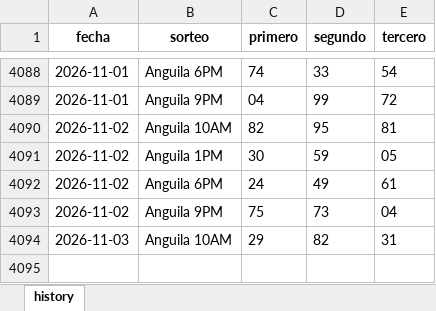
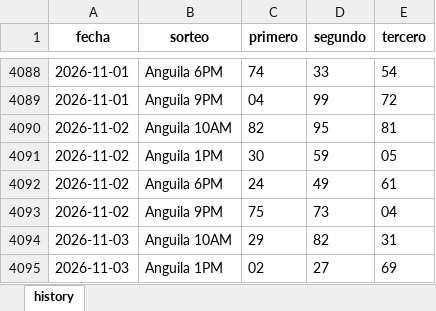
Before and after one commit to carbosota1/COMPARE, an Excel workbook: data/histories/Anguilla history.xlsx, sheet history, drawn as a sheet; only a part is shown, gaps mark what is left out; values as stored, in another font and other column widths than the file's, no borders; the diff names each change by its address in the sheet, - before the commit and + after, or states it on an @@ line.

```diff
--- a/data/histories/Anguilla history.xlsx (sheet history)
+++ b/data/histories/Anguilla history.xlsx (sheet history)
+row 4095: 2026-11-03 | Anguila 1PM | 02 | 27 | 69
```
Also changed, not shown: data/histories/La suerte history.xlsx, 5 other files.
